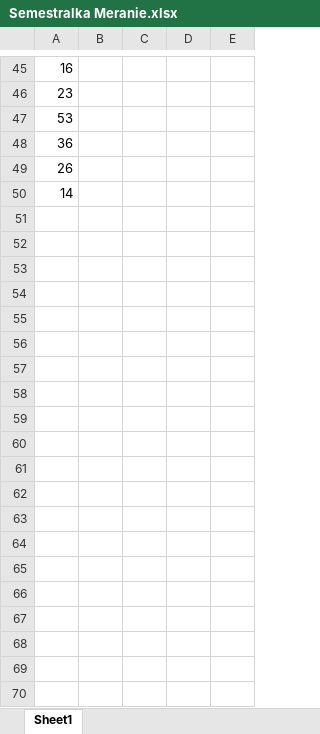
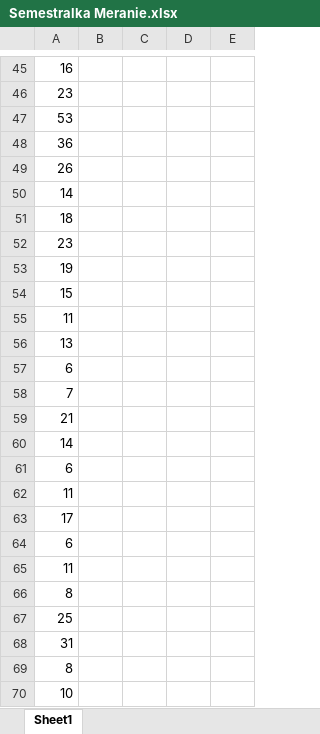
Before and after one commit to TobMit/MaS-2022, an Excel workbook: Semestralka/Semestralka Meranie.xlsx, sheet Sheet1, drawn as a sheet; only a part is shown, gaps mark what is left out; values as stored, in another font and other column widths than the file's, no borders; charts and pictures not drawn; the diff covers the shown part only; the diff names each change by its address in the sheet, - before the commit and + after, or states it on an @@ line.

Commit message:
Ešte raz prepočítavanie

```diff
--- a/Semestralka/Semestralka Meranie.xlsx (sheet Sheet1)
+++ b/Semestralka/Semestralka Meranie.xlsx (sheet Sheet1)
+row 51: 18
+row 52: 23
+row 53: 19
+row 54: 15
+row 55: 11
+row 56: 13
+row 57: 6
+row 58: 7
+row 59: 21
+row 60: 14
+row 61: 6
+row 62: 11
+row 63: 17
+row 64: 6
+row 65: 11
+row 66: 8
+row 67: 25
+row 68: 31
+row 69: 8
+row 70: 10
```
Also changed, not shown: 48 added rows elsewhere in this sheet, charts or pictures.
